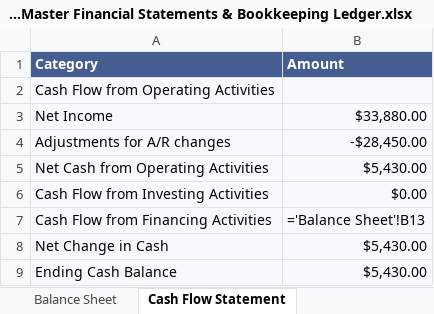
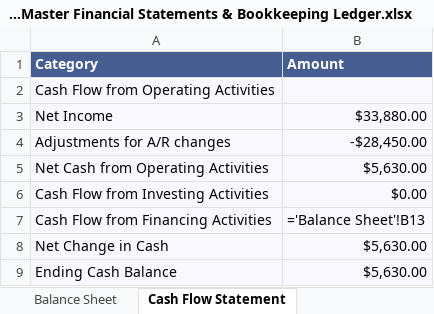
Before and after one commit to gcoinstash-cmd/bountygrid-commander, an Excel workbook: BountyGrid OS - Master Financial Statements & Bookkeeping Ledger.xlsx, sheet Cash Flow Statement, drawn as a sheet; values as stored, in another font and other column widths than the file's, no borders; formulas without a stored value are shown as written; the diff names each change by its address in the sheet, - before the commit and + after, or states it on an @@ line.

```diff
--- a/BountyGrid OS - Master Financial Statements & Bookkeeping Ledger.xlsx (sheet Cash Flow Statement)
+++ b/BountyGrid OS - Master Financial Statements & Bookkeeping Ledger.xlsx (sheet Cash Flow Statement)
-B5 (Amount): $5,430.00
+B5 (Amount): $5,630.00
-B8:B9 (Amount): $5,430.00
+B8:B9 (Amount): $5,630.00
```
Also changed, not shown: sheet Transaction Ledger, sheet Balance Sheet, sheet Executive Dashboard, 1 other file.
